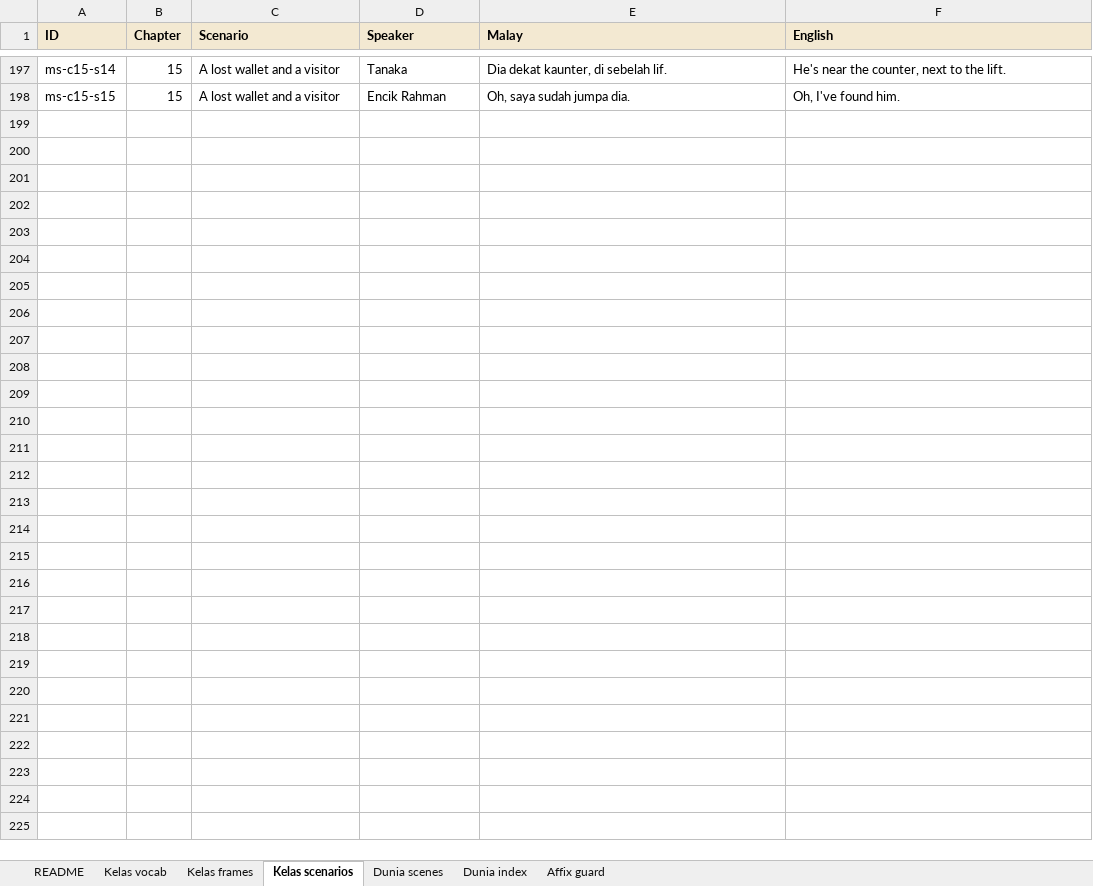
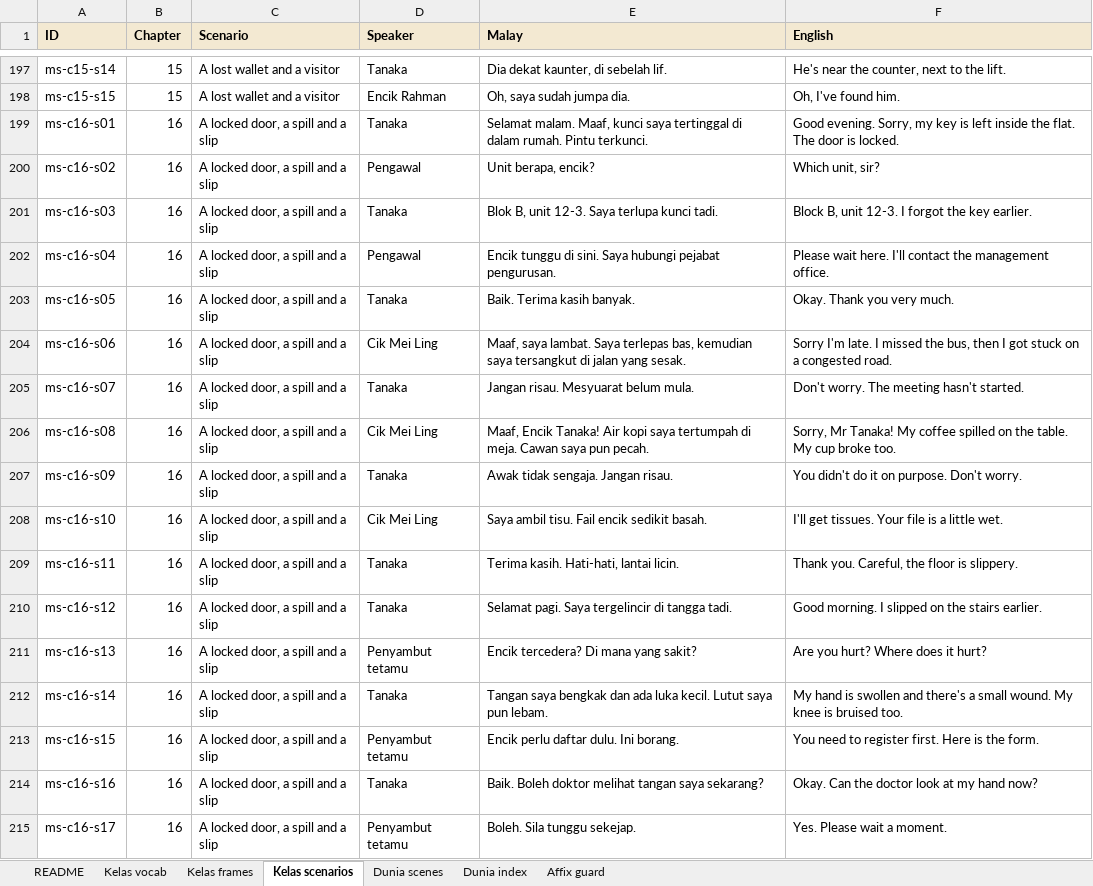
Before and after one commit to Nagatake-vonHatsune/katakata, an Excel workbook: content/source/2026-11-13_KataKata_VocabBank_v6.xlsx, sheet Kelas scenarios, drawn as a sheet; only a part is shown, gaps mark what is left out; values as stored, in another font and other column widths than the file's, no borders; the diff names each change by its address in the sheet, - before the commit and + after, or states it on an @@ line.

```diff
--- a/content/source/2026-11-13_KataKata_VocabBank_v6.xlsx (sheet Kelas scenarios)
+++ b/content/source/2026-11-13_KataKata_VocabBank_v6.xlsx (sheet Kelas scenarios)
+row 199: ms-c16-s01 | 16 | A locked door, a spill and a slip | Tanaka | Selamat malam. Maaf, kunci saya tertinggal di dalam rumah. Pintu terkunci. | Good evening. Sorry, my key is left inside the flat. The door is locked.
+row 200: ms-c16-s02 | 16 | A locked door, a spill and a slip | Pengawal | Unit berapa, encik? | Which unit, sir?
+row 201: ms-c16-s03 | 16 | A locked door, a spill and a slip | Tanaka | Blok B, unit 12-3. Saya terlupa kunci tadi. | Block B, unit 12-3. I forgot the key earlier.
+row 202: ms-c16-s04 | 16 | A locked door, a spill and a slip | Pengawal | Encik tunggu di sini. Saya hubungi pejabat pengurusan. | Please wait here. I'll contact the management office.
+row 203: ms-c16-s05 | 16 | A locked door, a spill and a slip | Tanaka | Baik. Terima kasih banyak. | Okay. Thank you very much.
+row 204: ms-c16-s06 | 16 | A locked door, a spill and a slip | Cik Mei Ling | Maaf, saya lambat. Saya terlepas bas, kemudian saya tersangkut di jalan yang sesak. | Sorry I'm late. I missed the bus, then I got stuck on a congested road.
+row 205: ms-c16-s07 | 16 | A locked door, a spill and a slip | Tanaka | Jangan risau. Mesyuarat belum mula. | Don't worry. The meeting hasn't started.
+row 206: ms-c16-s08 | 16 | A locked door, a spill and a slip | Cik Mei Ling | Maaf, Encik Tanaka! Air kopi saya tertumpah di meja. Cawan saya pun pecah. | Sorry, Mr Tanaka! My coffee spilled on the table. My cup broke too.
+row 207: ms-c16-s09 | 16 | A locked door, a spill and a slip | Tanaka | Awak tidak sengaja. Jangan risau. | You didn't do it on purpose. Don't worry.
+row 208: ms-c16-s10 | 16 | A locked door, a spill and a slip | Cik Mei Ling | Saya ambil tisu. Fail encik sedikit basah. | I'll get tissues. Your file is a little wet.
+row 209: ms-c16-s11 | 16 | A locked door, a spill and a slip | Tanaka | Terima kasih. Hati-hati, lantai licin. | Thank you. Careful, the floor is slippery.
+row 210: ms-c16-s12 | 16 | A locked door, a spill and a slip | Tanaka | Selamat pagi. Saya tergelincir di tangga tadi. | Good morning. I slipped on the stairs earlier.
+row 211: ms-c16-s13 | 16 | A locked door, a spill and a slip | Penyambut tetamu | Encik tercedera? Di mana yang sakit? | Are you hurt? Where does it hurt?
+row 212: ms-c16-s14 | 16 | A locked door, a spill and a slip | Tanaka | Tangan saya bengkak dan ada luka kecil. Lutut saya pun lebam. | My hand is swollen and there's a small wound. My knee is bruised too.
+row 213: ms-c16-s15 | 16 | A locked door, a spill and a slip | Penyambut tetamu | Encik perlu daftar dulu. Ini borang. | You need to register first. Here is the form.
+row 214: ms-c16-s16 | 16 | A locked door, a spill and a slip | Tanaka | Baik. Boleh doktor melihat tangan saya sekarang? | Okay. Can the doctor look at my hand now?
+row 215: ms-c16-s17 | 16 | A locked door, a spill and a slip | Penyambut tetamu | Boleh. Sila tunggu sekejap. | Yes. Please wait a moment.
```
Also changed, not shown: sheet Kelas vocab, sheet Kelas frames, sheet README, 6 other files.
